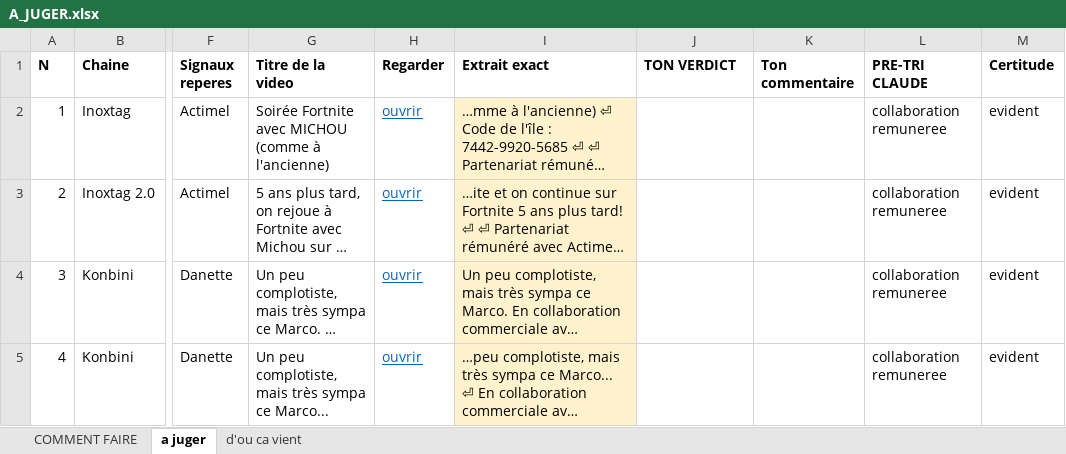
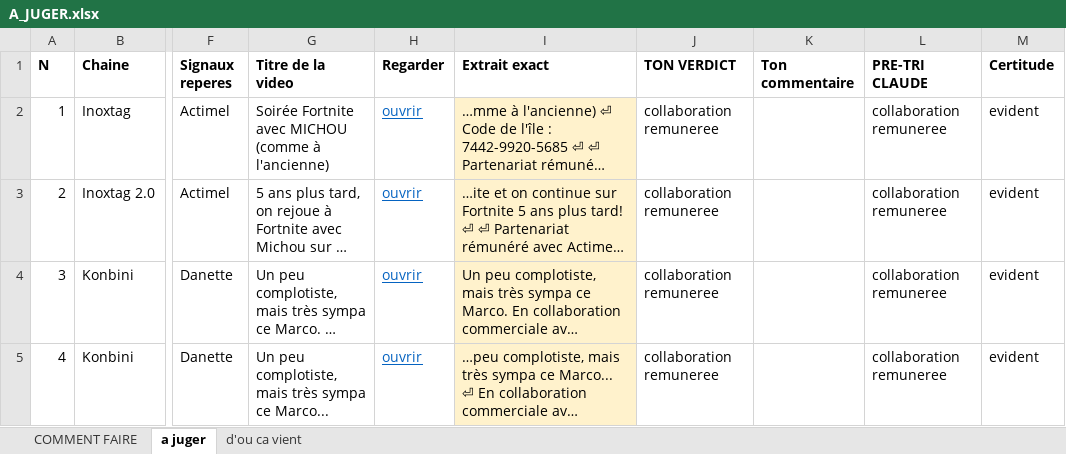
Before and after one commit to Tamateatea/veille-filiere, an Excel workbook: A_JUGER.xlsx, sheet a juger, drawn as a sheet; only a part is shown, gaps mark what is left out; long unchanged cells end in …; values as stored, in another font and other column widths than the file's, no borders; the diff covers the shown part only; the diff names each change by its address in the sheet, - before the commit and + after, or states it on an @@ line.

```diff
--- a/A_JUGER.xlsx (sheet a juger)
+++ b/A_JUGER.xlsx (sheet a juger)
-J2:J5 (TON VERDICT): (empty)
+J2:J5 (TON VERDICT): collaboration remuneree
```
Also changed, not shown: 16 edited cells elsewhere in this sheet, 7 other files.
